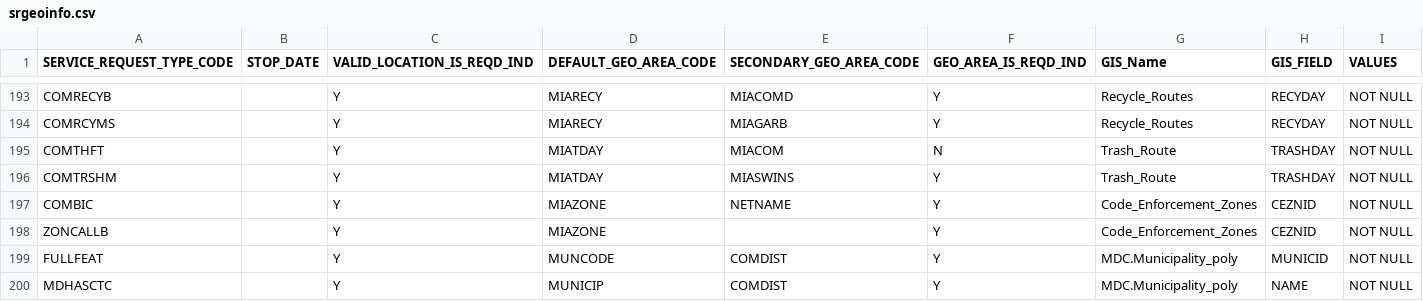
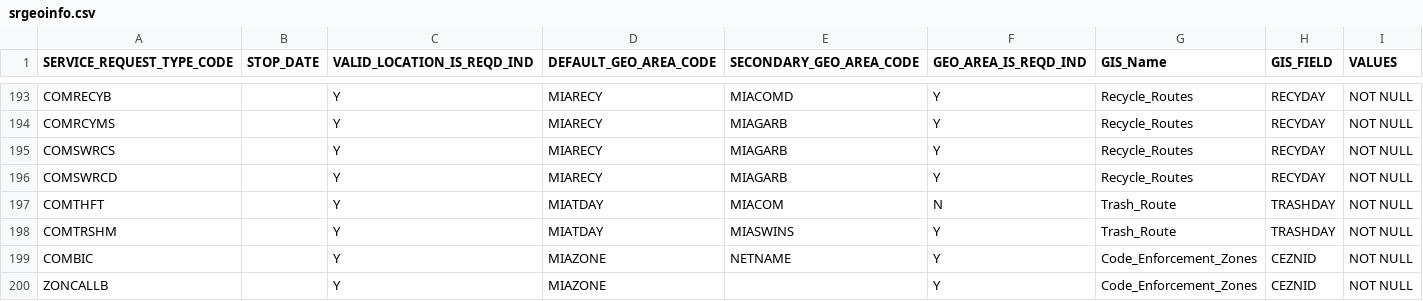
Before and after one commit to sharegov/opencirm, a CSV file: src/resources/srgeoinfo.csv, drawn as a sheet; only a part is shown, gaps mark what is left out; the shorter side is filled out with more unchanged rows; the diff names each change by its address in the sheet, - before the commit and + after, or states it on an @@ line.

Commit message:
2040 GIS: Com SW Sr types missing and bad gis layer check (partial: 2 SR type rules solved) 2027 MD: HET REBATE APPLIC PROCESSED WASD SR - Error message 2023 MD: 311DUMP email update

```diff
--- a/src/resources/srgeoinfo.csv
+++ b/src/resources/srgeoinfo.csv
+row 195: COMSWRCS |  | Y | MIARECY | MIAGARB | Y | Recycle_Routes | RECYDAY | NOT NULL
+row 196: COMSWRCD |  | Y | MIARECY | MIAGARB | Y | Recycle_Routes | RECYDAY | NOT NULL
```
Also changed, not shown: 1 other file.
